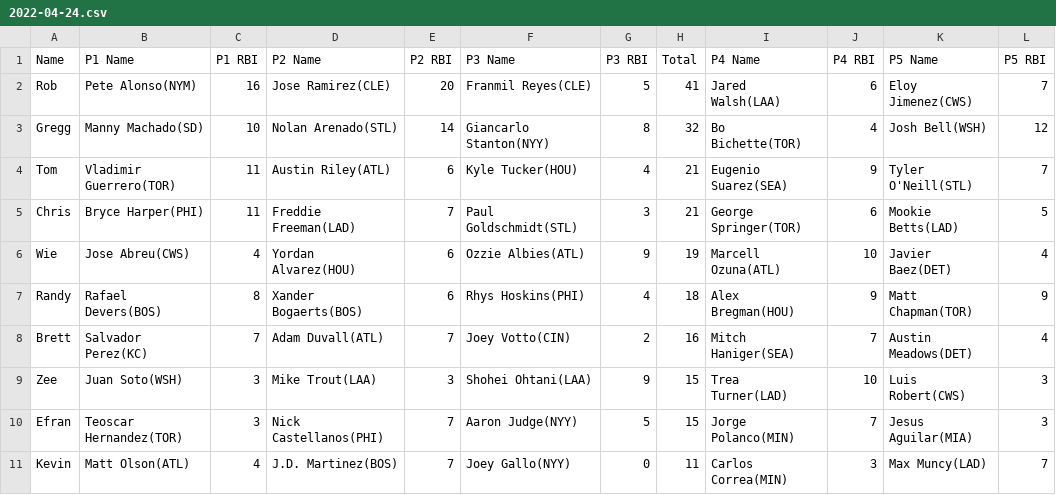
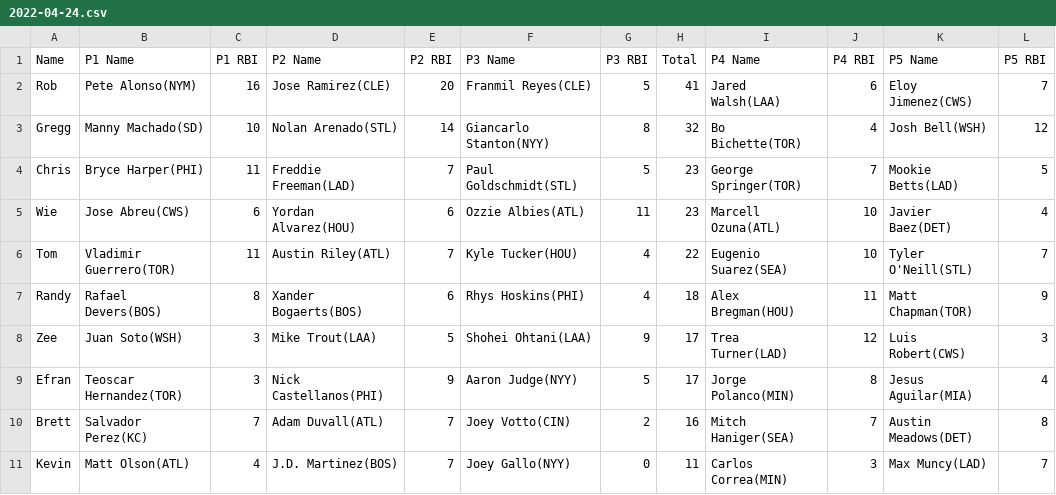
Before and after one commit to ocont/baseball, a CSV file: reports/2022-04-24.csv, drawn as a sheet.

```diff
--- a/reports/2022-04-24.csv
+++ b/reports/2022-04-24.csv
@@ -3,9 +3,9 @@ Rob,Pete Alonso(NYM),16,Jose Ramirez(CLE),20,Franmil Reyes(CLE),5,41,Jared Walsh
 Gregg,Manny Machado(SD),10,Nolan Arenado(STL),14,Giancarlo Stanton(NYY),8,32,Bo Bichette(TOR),4,Josh Bell(WSH),12
-Tom,Vladimir Guerrero(TOR),11,Austin Riley(ATL),6,Kyle Tucker(HOU),4,21,Eugenio Suarez(SEA),9,Tyler O'Neill(STL),7
-Chris,Bryce Harper(PHI),11,Freddie Freeman(LAD),7,Paul Goldschmidt(STL),3,21,George Springer(TOR),6,Mookie Betts(LAD),5
-Wie,Jose Abreu(CWS),4,Yordan Alvarez(HOU),6,Ozzie Albies(ATL),9,19,Marcell Ozuna(ATL),10,Javier Baez(DET),4
-Randy,Rafael Devers(BOS),8,Xander Bogaerts(BOS),6,Rhys Hoskins(PHI),4,18,Alex Bregman(HOU),9,Matt Chapman(TOR),9
-Brett,Salvador Perez(KC),7,Adam Duvall(ATL),7,Joey Votto(CIN),2,16,Mitch Haniger(SEA),7,Austin Meadows(DET),4
-Zee,Juan Soto(WSH),3,Mike Trout(LAA),3,Shohei Ohtani(LAA),9,15,Trea Turner(LAD),10,Luis Robert(CWS),3
-Efran,Teoscar Hernandez(TOR),3,Nick Castellanos(PHI),7,Aaron Judge(NYY),5,15,Jorge Polanco(MIN),7,Jesus Aguilar(MIA),3
+Chris,Bryce Harper(PHI),11,Freddie Freeman(LAD),7,Paul Goldschmidt(STL),5,23,George Springer(TOR),7,Mookie Betts(LAD),5
+Wie,Jose Abreu(CWS),6,Yordan Alvarez(HOU),6,Ozzie Albies(ATL),11,23,Marcell Ozuna(ATL),10,Javier Baez(DET),4
+Tom,Vladimir Guerrero(TOR),11,Austin Riley(ATL),7,Kyle Tucker(HOU),4,22,Eugenio Suarez(SEA),10,Tyler O'Neill(STL),7
+Randy,Rafael Devers(BOS),8,Xander Bogaerts(BOS),6,Rhys Hoskins(PHI),4,18,Alex Bregman(HOU),11,Matt Chapman(TOR),9
+Zee,Juan Soto(WSH),3,Mike Trout(LAA),5,Shohei Ohtani(LAA),9,17,Trea Turner(LAD),12,Luis Robert(CWS),3
+Efran,Teoscar Hernandez(TOR),3,Nick Castellanos(PHI),9,Aaron Judge(NYY),5,17,Jorge Polanco(MIN),8,Jesus Aguilar(MIA),4
+Brett,Salvador Perez(KC),7,Adam Duvall(ATL),7,Joey Votto(CIN),2,16,Mitch Haniger(SEA),7,Austin Meadows(DET),8
 Kevin,Matt Olson(ATL),4,J.D. Martinez(BOS),7,Joey Gallo(NYY),0,11,Carlos Correa(MIN),3,Max Muncy(LAD),7
```
Also changed, not shown: reports/output.csv, 1 other file.
